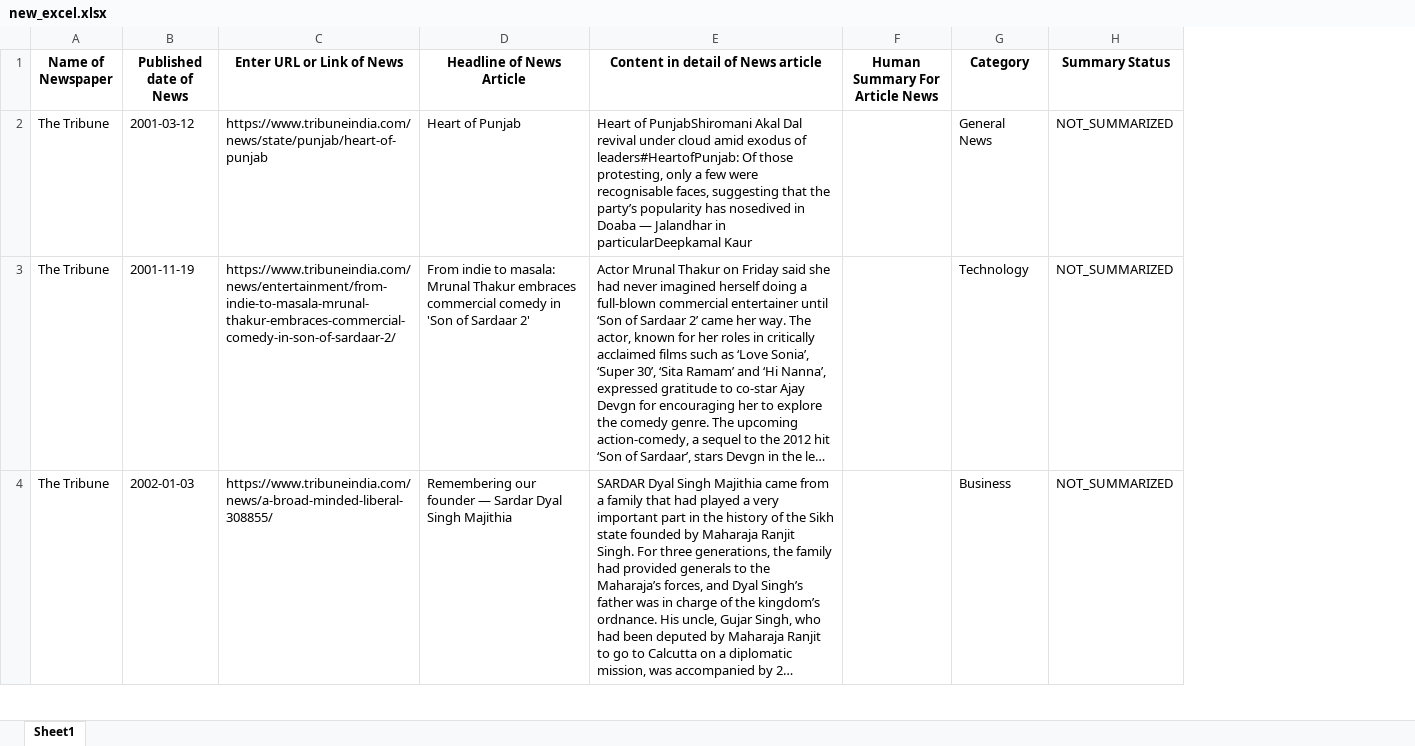
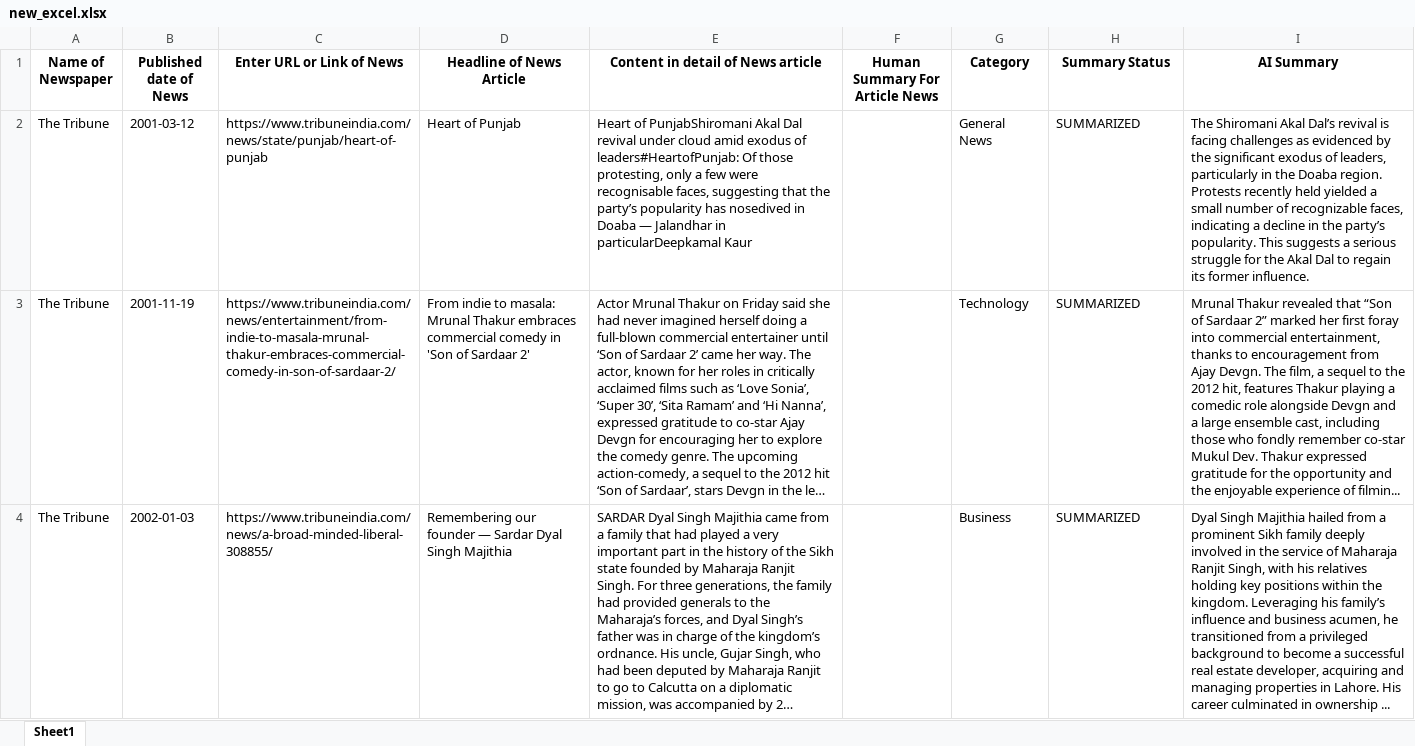
Before and after one commit to BhaveshKhaple/WEB-scrapper-for-dataset, an Excel workbook: new_excel.xlsx, sheet Sheet1, drawn as a sheet; only a part is shown; long unchanged cells end in …; values as stored, in another font and other column widths than the file's, no borders; the diff covers the shown part only; the diff names each change by its address in the sheet, - before the commit and + after, or states it on an @@ line.

```diff
--- a/new_excel.xlsx (sheet Sheet1)
+++ b/new_excel.xlsx (sheet Sheet1)
+column I (AI Summary), rows 2-4: The Shiromani Akal Dal’s revival is facing challenges as evidenced by the significant exodus of leaders, particularly in the Doaba region. Protests recently held yielded a small number of recognizable faces, indicating a decline in the party’s popularity. This suggests a serious struggle for the Akal Dal to regain its former influence. | Mrunal Thakur revealed that “Son of Sardaar 2” marked her first foray into commercial entertainment, thanks to encouragement from Ajay Devgn. The film, a sequel to the 2012 hit, features Thakur playing a comedic role alongside Devgn and a large ensemble cast, including those who fondly remember co-star Mukul Dev. Thakur expressed gratitude for the opportunity and the enjoyable experience of filmin... | Dyal Singh Majithia hailed from a prominent Sikh family deeply involved in the service of Maharaja Ranjit Singh, with his relatives holding key positions within the kingdom. Leveraging his family’s influence and business acumen, he transitioned from a privileged background to become a successful real estate developer, acquiring and managing properties in Lahore. His career culminated in ownership ...
-H2:H4 (Summary Status): NOT_SUMMARIZED
+H2:H4 (Summary Status): SUMMARIZED
```
Also changed, not shown: 8 edited cells elsewhere in this sheet, 17 other files.
